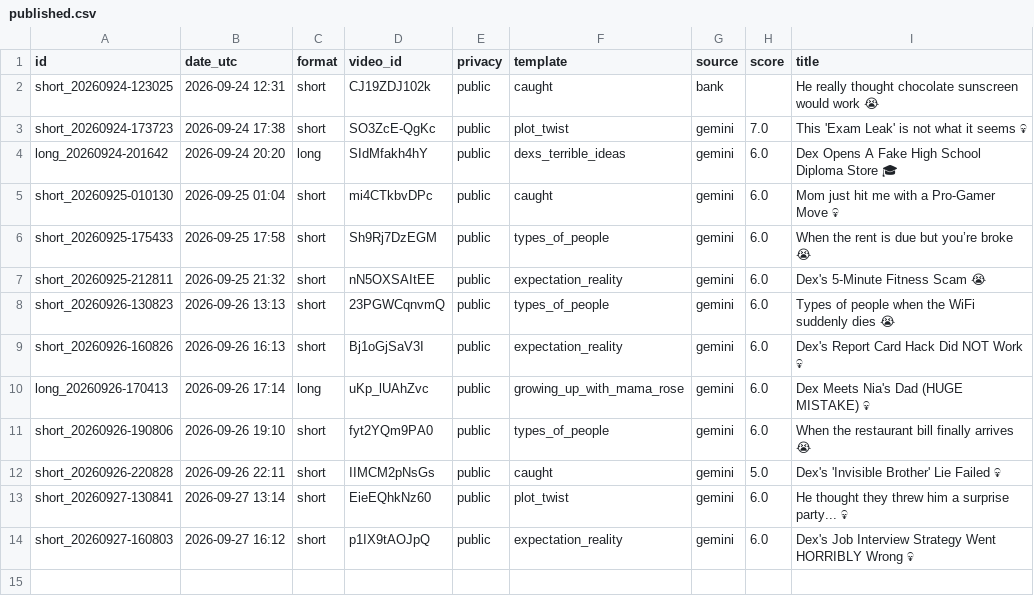
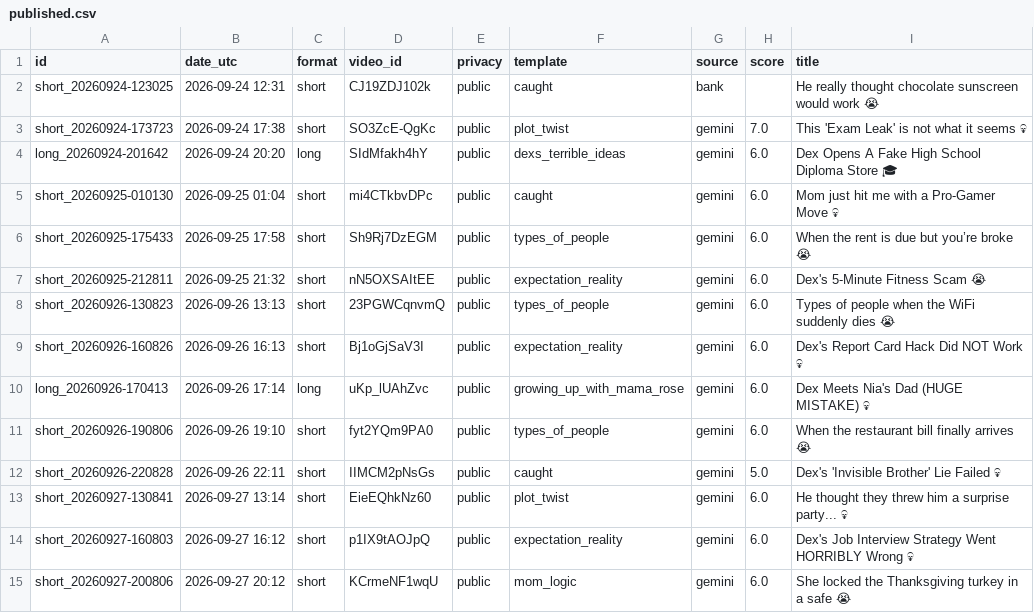
Before and after one commit to olgunkadirgulhan/dex-and-friends, a CSV file: published.csv, drawn as a sheet; the diff names each change by its address in the sheet, - before the commit and + after, or states it on an @@ line.

Commit message:
video: 2026-09-27-2012

```diff
--- a/published.csv
+++ b/published.csv
+row 15: short_20260927-200806 | 2026-09-27 20:12 | short | KCrmeNF1wqU | public | mom_logic | gemini | 6.0 | She locked the Thanksgiving turkey in a safe 😭
```
Also changed, not shown: 1 other file.
